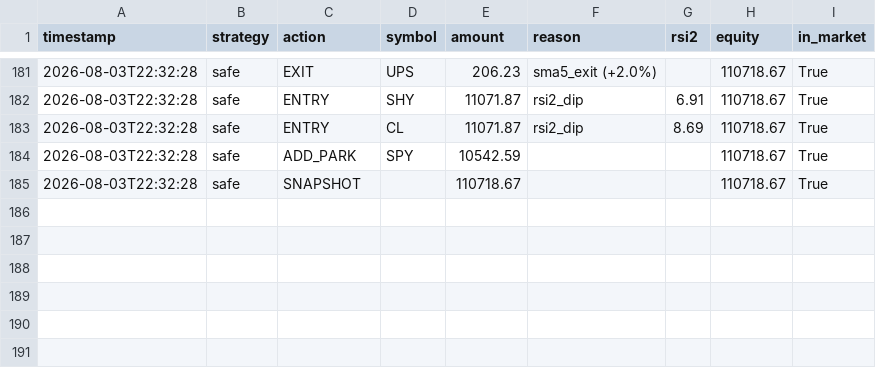
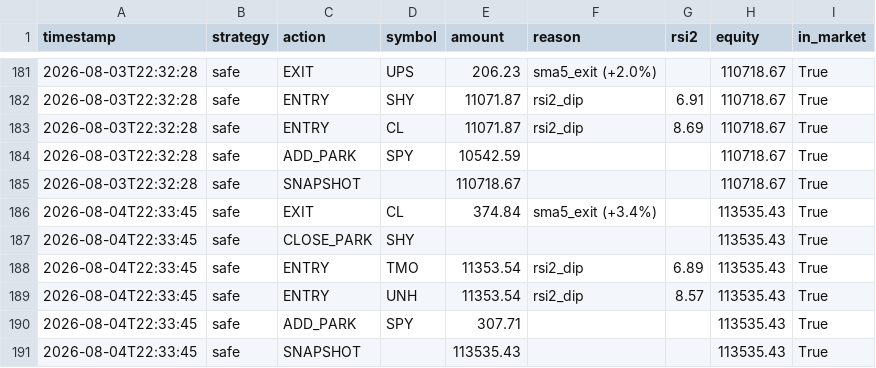
Before and after one commit to jonashaselhofer5-ship-it/Trader, a CSV file: data/journal.csv, drawn as a sheet; only a part is shown, gaps mark what is left out; the diff names each change by its address in the sheet, - before the commit and + after, or states it on an @@ line.

```diff
--- a/data/journal.csv
+++ b/data/journal.csv
+row 186: 2026-08-04T22:33:45 | safe | EXIT | CL | 374.84 | sma5_exit (+3.4%) |  | 113535.43 | True
+row 187: 2026-08-04T22:33:45 | safe | CLOSE_PARK | SHY |  |  |  | 113535.43 | True
+row 188: 2026-08-04T22:33:45 | safe | ENTRY | TMO | 11353.54 | rsi2_dip | 6.89 | 113535.43 | True
+row 189: 2026-08-04T22:33:45 | safe | ENTRY | UNH | 11353.54 | rsi2_dip | 8.57 | 113535.43 | True
+row 190: 2026-08-04T22:33:45 | safe | ADD_PARK | SPY | 307.71 |  |  | 113535.43 | True
+row 191: 2026-08-04T22:33:45 | safe | SNAPSHOT |  | 113535.43 |  |  | 113535.43 | True
```
Also changed, not shown: 1 other file.
